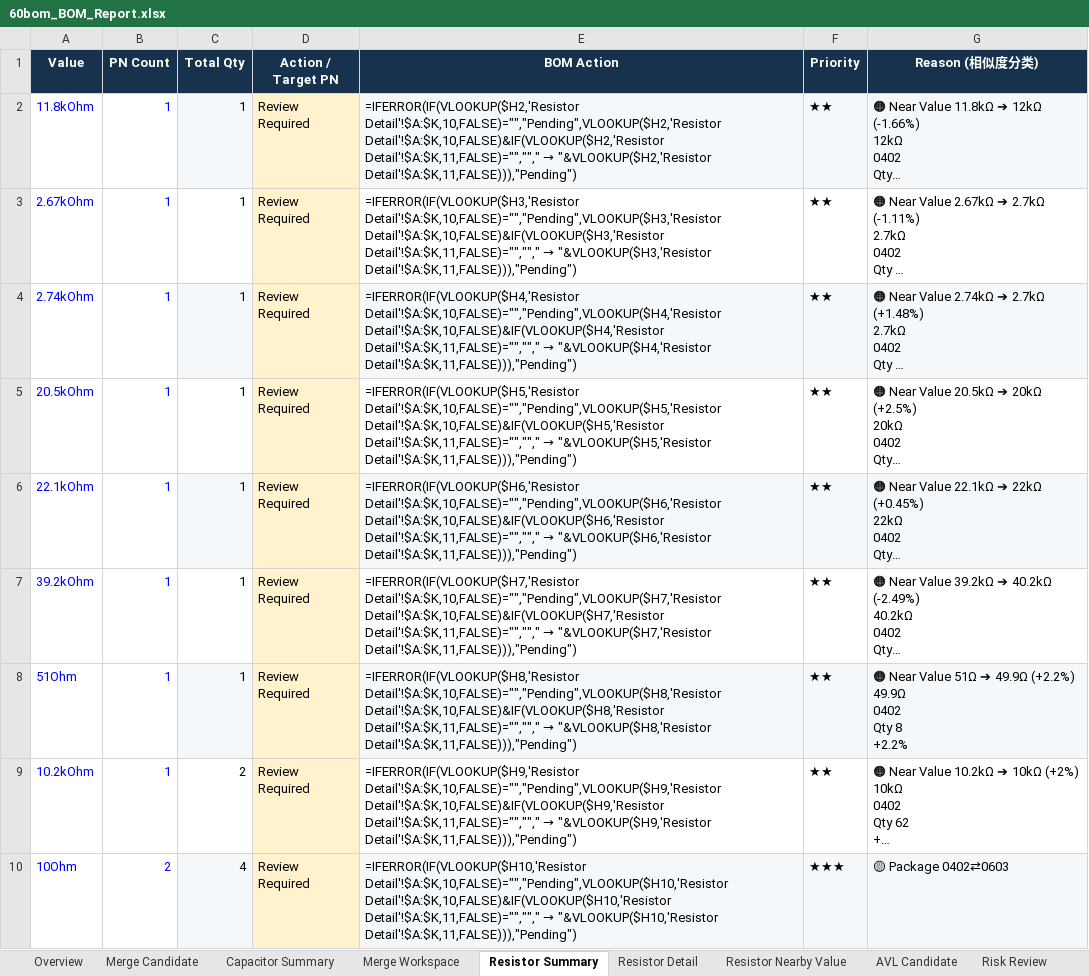
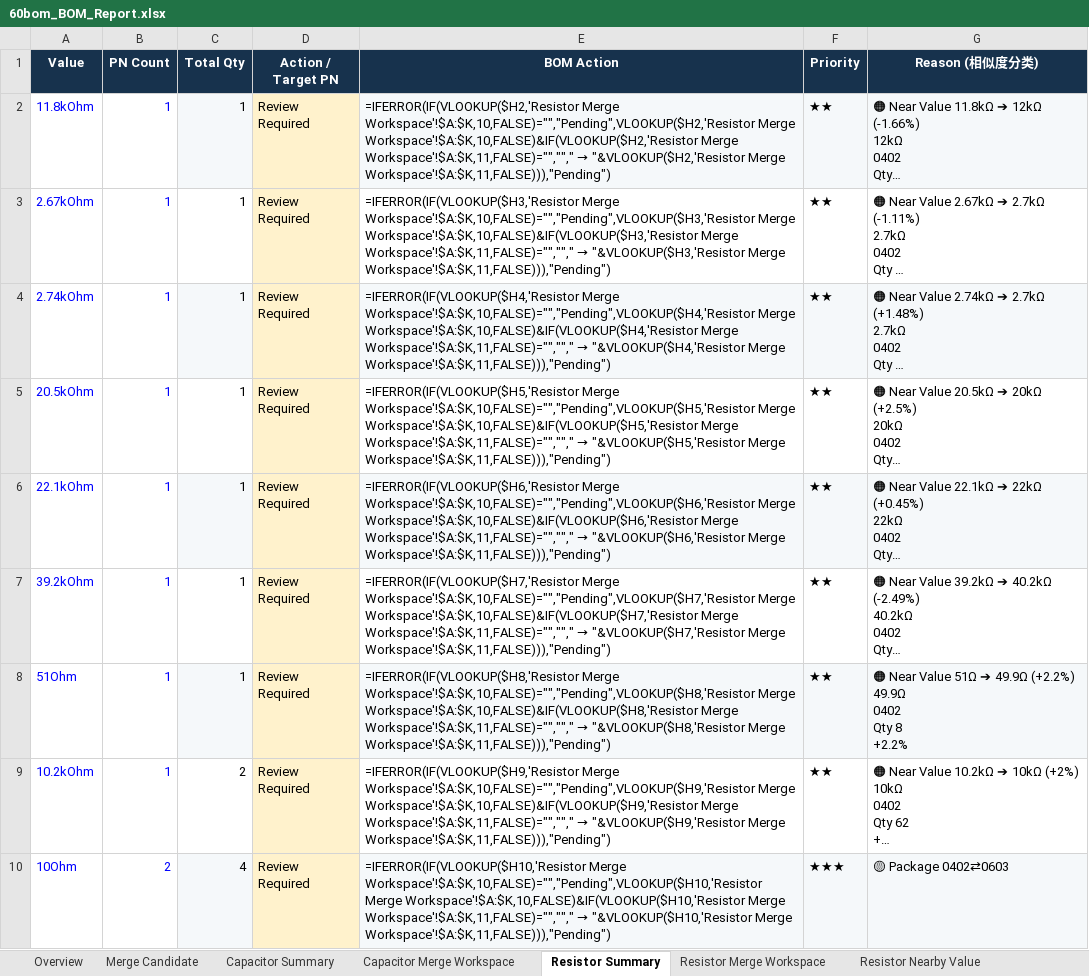
Before and after one commit to YammyZhao-ASUS/BOM_Normalization_Tool, an Excel workbook: output/60bom_BOM_Report.xlsx, sheet Resistor Summary, drawn as a sheet; only a part is shown; long unchanged cells end in …; values as stored, in another font and other column widths than the file's, no borders; formulas without a stored value are shown as written; conditional formats not drawn; the diff covers the shown part only; the diff names each change by its address in the sheet, - before the commit and + after, or states it on an @@ line.

```diff
--- a/output/60bom_BOM_Report.xlsx (sheet Resistor Summary)
+++ b/output/60bom_BOM_Report.xlsx (sheet Resistor Summary)
-sheet tab: Merge Workspace
+sheet tab: Capacitor Merge Workspace
-sheet tab: Resistor Detail
+sheet tab: Resistor Merge Workspace
@@ E2 (BOM Action): =IFERROR(IF(VLOOKUP($H2,'Resistor Detail'!$A:$K,10,FALSE)="","Pending",VLOOKUP($H2,'Resistor Detail'!$A:$K,10,FALSE)&IF(VLOOKUP($H2,'Resistor Detail'!$A:$K,11,FALSE)="",""," → "&VLOOKUP($H2,'Resistor Detail'!$A:$K,11,FALSE))),"Pending") → =IFERROR(IF(VLOOKUP($H2,'Resistor Merge Workspace'!$A:$K,10,FALSE)="","Pending",VLOOKUP($H2,'Resistor Merge Workspace'!$A:$K,10,FALSE)&IF(VLOOKUP($H2,'Resistor Merge Workspace'!$A:$K,11,FALSE)="",""," → "&VLOOKUP($H2,'Resistor Merge Workspace'!$A:$K,11,FALSE))),"Pending") @@
@@ E3 (BOM Action): =IFERROR(IF(VLOOKUP($H3,'Resistor Detail'!$A:$K,10,FALSE)="","Pending",VLOOKUP($H3,'Resistor Detail'!$A:$K,10,FALSE)&IF(VLOOKUP($H3,'Resistor Detail'!$A:$K,11,FALSE)="",""," → "&VLOOKUP($H3,'Resistor Detail'!$A:$K,11,FALSE))),"Pending") → =IFERROR(IF(VLOOKUP($H3,'Resistor Merge Workspace'!$A:$K,10,FALSE)="","Pending",VLOOKUP($H3,'Resistor Merge Workspace'!$A:$K,10,FALSE)&IF(VLOOKUP($H3,'Resistor Merge Workspace'!$A:$K,11,FALSE)="",""," → "&VLOOKUP($H3,'Resistor Merge Workspace'!$A:$K,11,FALSE))),"Pending") @@
@@ E4 (BOM Action): =IFERROR(IF(VLOOKUP($H4,'Resistor Detail'!$A:$K,10,FALSE)="","Pending",VLOOKUP($H4,'Resistor Detail'!$A:$K,10,FALSE)&IF(VLOOKUP($H4,'Resistor Detail'!$A:$K,11,FALSE)="",""," → "&VLOOKUP($H4,'Resistor Detail'!$A:$K,11,FALSE))),"Pending") → =IFERROR(IF(VLOOKUP($H4,'Resistor Merge Workspace'!$A:$K,10,FALSE)="","Pending",VLOOKUP($H4,'Resistor Merge Workspace'!$A:$K,10,FALSE)&IF(VLOOKUP($H4,'Resistor Merge Workspace'!$A:$K,11,FALSE)="",""," → "&VLOOKUP($H4,'Resistor Merge Workspace'!$A:$K,11,FALSE))),"Pending") @@
@@ E5 (BOM Action): =IFERROR(IF(VLOOKUP($H5,'Resistor Detail'!$A:$K,10,FALSE)="","Pending",VLOOKUP($H5,'Resistor Detail'!$A:$K,10,FALSE)&IF(VLOOKUP($H5,'Resistor Detail'!$A:$K,11,FALSE)="",""," → "&VLOOKUP($H5,'Resistor Detail'!$A:$K,11,FALSE))),"Pending") → =IFERROR(IF(VLOOKUP($H5,'Resistor Merge Workspace'!$A:$K,10,FALSE)="","Pending",VLOOKUP($H5,'Resistor Merge Workspace'!$A:$K,10,FALSE)&IF(VLOOKUP($H5,'Resistor Merge Workspace'!$A:$K,11,FALSE)="",""," → "&VLOOKUP($H5,'Resistor Merge Workspace'!$A:$K,11,FALSE))),"Pending") @@
@@ E6 (BOM Action): =IFERROR(IF(VLOOKUP($H6,'Resistor Detail'!$A:$K,10,FALSE)="","Pending",VLOOKUP($H6,'Resistor Detail'!$A:$K,10,FALSE)&IF(VLOOKUP($H6,'Resistor Detail'!$A:$K,11,FALSE)="",""," → "&VLOOKUP($H6,'Resistor Detail'!$A:$K,11,FALSE))),"Pending") → =IFERROR(IF(VLOOKUP($H6,'Resistor Merge Workspace'!$A:$K,10,FALSE)="","Pending",VLOOKUP($H6,'Resistor Merge Workspace'!$A:$K,10,FALSE)&IF(VLOOKUP($H6,'Resistor Merge Workspace'!$A:$K,11,FALSE)="",""," → "&VLOOKUP($H6,'Resistor Merge Workspace'!$A:$K,11,FALSE))),"Pending") @@
@@ E7 (BOM Action): =IFERROR(IF(VLOOKUP($H7,'Resistor Detail'!$A:$K,10,FALSE)="","Pending",VLOOKUP($H7,'Resistor Detail'!$A:$K,10,FALSE)&IF(VLOOKUP($H7,'Resistor Detail'!$A:$K,11,FALSE)="",""," → "&VLOOKUP($H7,'Resistor Detail'!$A:$K,11,FALSE))),"Pending") → =IFERROR(IF(VLOOKUP($H7,'Resistor Merge Workspace'!$A:$K,10,FALSE)="","Pending",VLOOKUP($H7,'Resistor Merge Workspace'!$A:$K,10,FALSE)&IF(VLOOKUP($H7,'Resistor Merge Workspace'!$A:$K,11,FALSE)="",""," → "&VLOOKUP($H7,'Resistor Merge Workspace'!$A:$K,11,FALSE))),"Pending") @@
@@ E8 (BOM Action): =IFERROR(IF(VLOOKUP($H8,'Resistor Detail'!$A:$K,10,FALSE)="","Pending",VLOOKUP($H8,'Resistor Detail'!$A:$K,10,FALSE)&IF(VLOOKUP($H8,'Resistor Detail'!$A:$K,11,FALSE)="",""," → "&VLOOKUP($H8,'Resistor Detail'!$A:$K,11,FALSE))),"Pending") → =IFERROR(IF(VLOOKUP($H8,'Resistor Merge Workspace'!$A:$K,10,FALSE)="","Pending",VLOOKUP($H8,'Resistor Merge Workspace'!$A:$K,10,FALSE)&IF(VLOOKUP($H8,'Resistor Merge Workspace'!$A:$K,11,FALSE)="",""," → "&VLOOKUP($H8,'Resistor Merge Workspace'!$A:$K,11,FALSE))),"Pending") @@
@@ E9 (BOM Action): =IFERROR(IF(VLOOKUP($H9,'Resistor Detail'!$A:$K,10,FALSE)="","Pending",VLOOKUP($H9,'Resistor Detail'!$A:$K,10,FALSE)&IF(VLOOKUP($H9,'Resistor Detail'!$A:$K,11,FALSE)="",""," → "&VLOOKUP($H9,'Resistor Detail'!$A:$K,11,FALSE))),"Pending") → =IFERROR(IF(VLOOKUP($H9,'Resistor Merge Workspace'!$A:$K,10,FALSE)="","Pending",VLOOKUP($H9,'Resistor Merge Workspace'!$A:$K,10,FALSE)&IF(VLOOKUP($H9,'Resistor Merge Workspace'!$A:$K,11,FALSE)="",""," → "&VLOOKUP($H9,'Resistor Merge Workspace'!$A:$K,11,FALSE))),"Pending") @@
@@ E10 (BOM Action): =IFERROR(IF(VLOOKUP($H10,'Resistor Detail'!$A:$K,10,FALSE)="","Pending",VLOOKUP($H10,'Resistor Detail'!$A:$K,10,FALSE)&IF(VLOOKUP($H10,'Resistor Detail'!$A:$K,11,FALSE)="",""," → "&VLOOKUP($H10,'Resistor Detail'!$A:$K,11,FALSE))),"Pending") → =IFERROR(IF(VLOOKUP($H10,'Resistor Merge Workspace'!$A:$K,10,FALSE)="","Pending",VLOOKUP($H10,'Resistor Merge Workspace'!$A:$K,10,FALSE)&IF(VLOOKUP($H10,'Resistor Merge Workspace'!$A:$K,11,FALSE)="",""," → "&VLOOKUP($H10,'Resistor Merge Workspace'!$A:$K,11,FALSE))),"Pending") @@
```
Also changed, not shown: 9 edited cells elsewhere in this sheet, sheet Capacitor Summary, sheet Overview, 5 other files.
